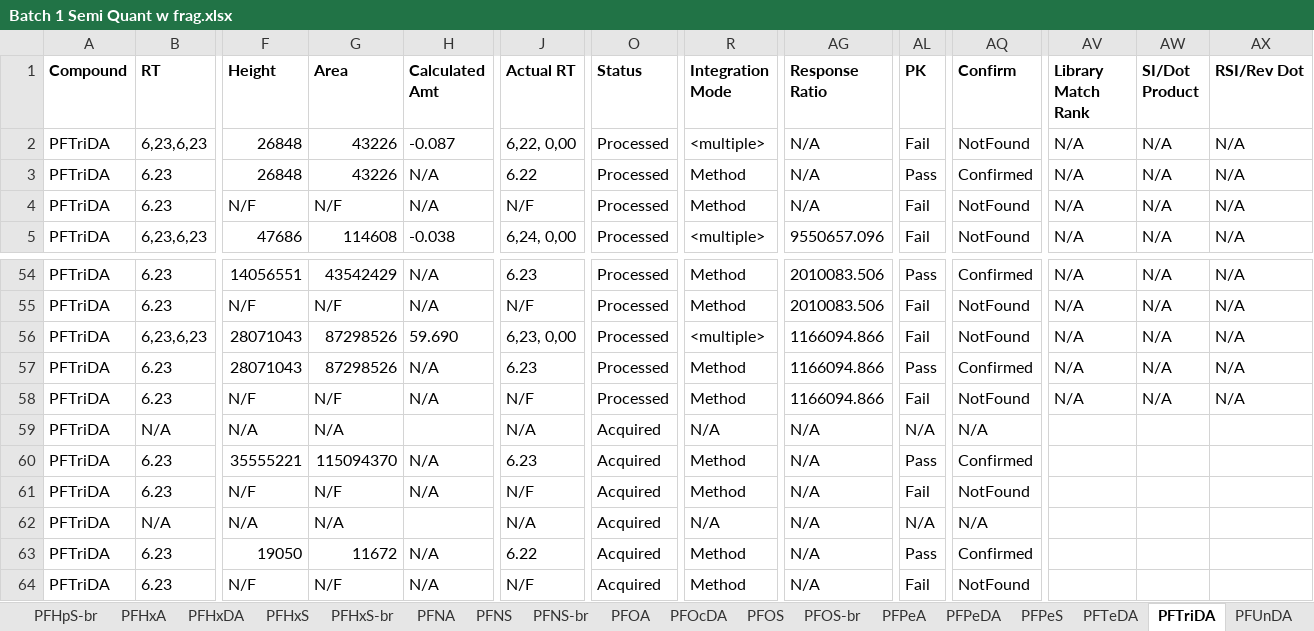
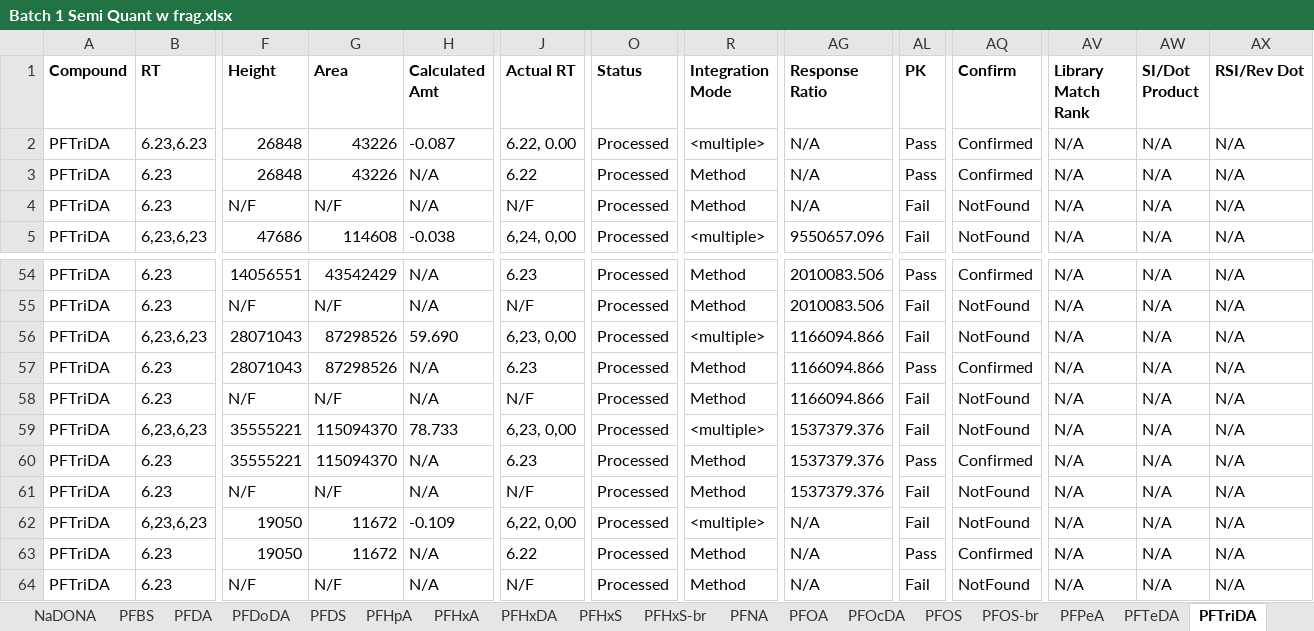
Before and after one commit to kruvelab/PFAS_quantification_model, an Excel workbook: data/Batch 1 Semi Quant w frag.xlsx, sheet PFTriDA, drawn as a sheet; only a part is shown, gaps mark what is left out; values as stored, in another font and other column widths than the file's, no borders; the diff covers the shown part only; the diff names each change by its address in the sheet, - before the commit and + after, or states it on an @@ line.

```diff
--- a/data/Batch 1 Semi Quant w frag.xlsx (sheet PFTriDA)
+++ b/data/Batch 1 Semi Quant w frag.xlsx (sheet PFTriDA)
-sheet tab: PFHpS-br
-sheet tab: PFNS
-sheet tab: PFNS-br
-sheet tab: PFPeDA
-sheet tab: PFPeS
-B2 (RT): 6,23,6,23
+B2 (RT): 6.23,6.23
-J2 (Actual RT): 6,22, 0,00
+J2 (Actual RT): 6.22, 0.00
-AL2 (PK): Fail
+AL2 (PK): Pass
-AQ2 (Confirm): NotFound
+AQ2 (Confirm): Confirmed
-B59 (RT): N/A
+B59 (RT): 6,23,6,23
-F59 (Height): N/A
+F59 (Height): 35555221
-G59 (Area): N/A
+G59 (Area): 115094370
-H59 (Calculated Amt): (empty)
+H59 (Calculated Amt): 78.733
-J59 (Actual RT): N/A
+J59 (Actual RT): 6,23, 0,00
-O59:O64 (Status): Acquired
+O59:O64 (Status): Processed
-R59 (Integration Mode): N/A
+R59 (Integration Mode): <multiple>
-AG59:AG61 (Response Ratio): N/A
+AG59:AG61 (Response Ratio): 1537379.376
-AL59 (PK): N/A
+AL59 (PK): Fail
-AQ59 (Confirm): N/A
+AQ59 (Confirm): NotFound
-AV59:AV64 (Library Match Rank): (empty)
+AV59:AV64 (Library Match Rank): N/A
-AW59:AW64 (SI/Dot Product): (empty)
+AW59:AW64 (SI/Dot Product): N/A
-AX59:AX64 (RSI/Rev Dot): (empty)
+AX59:AX64 (RSI/Rev Dot): N/A
-B62 (RT): N/A
+B62 (RT): 6,23,6,23
-F62 (Height): N/A
+F62 (Height): 19050
-G62 (Area): N/A
+G62 (Area): 11672
-H62 (Calculated Amt): (empty)
+H62 (Calculated Amt): -0.109
-J62 (Actual RT): N/A
+J62 (Actual RT): 6,22, 0,00
-R62 (Integration Mode): N/A
+R62 (Integration Mode): <multiple>
-AL62 (PK): N/A
+AL62 (PK): Fail
-AQ62 (Confirm): N/A
+AQ62 (Confirm): NotFound
```
Also changed, not shown: 304 edited cells elsewhere in this sheet, sheet 4_2 mono PAP, sheet HFPO-DA, sheet PFTeDA, sheet PFHxDA, sheet 8_2 mono PAP, sheet FPePA, 38 more sheets, other sheet tabs, 1 other file.
